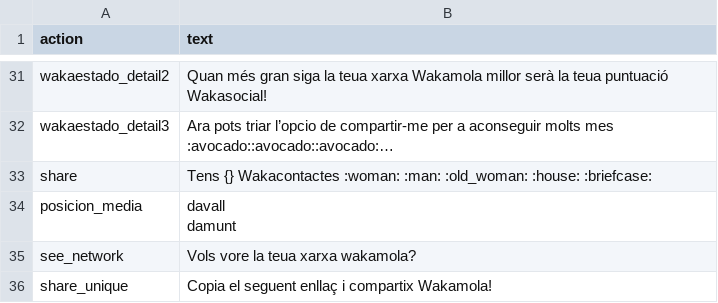
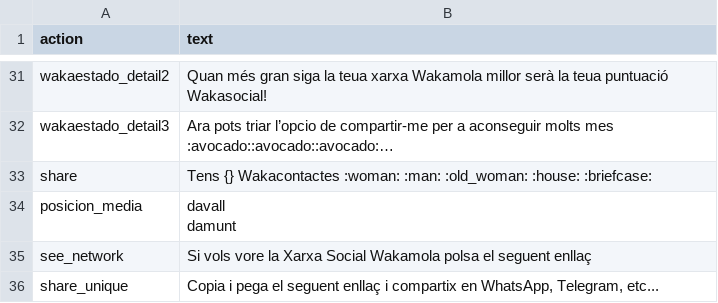
Before and after one commit to bdslab-upv/Wakamola, a CSV file: strings/va.csv, drawn as a sheet; only a part is shown, gaps mark what is left out.

```diff
--- a/strings/va.csv
+++ b/strings/va.csv
@@ -127,3 +127,3 @@ posicion_media;"davall
 damunt"
-see_network;Vols vore la teua xarxa wakamola?;
-share_unique;Copia el seguent enllaç i compartix Wakamola!;
+see_network;Si vols vore la Xarxa Social Wakamola polsa el seguent enllaç;
+share_unique;Copia i pega el seguent enllaç i compartix en WhatsApp, Telegram, etc...;
```
Also changed, not shown: strings/en.csv, strings/es.csv, 12 other files.
